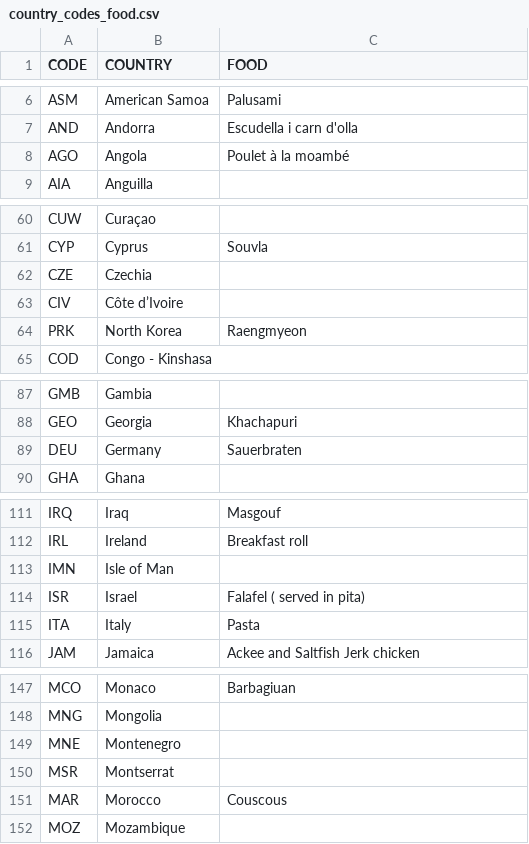
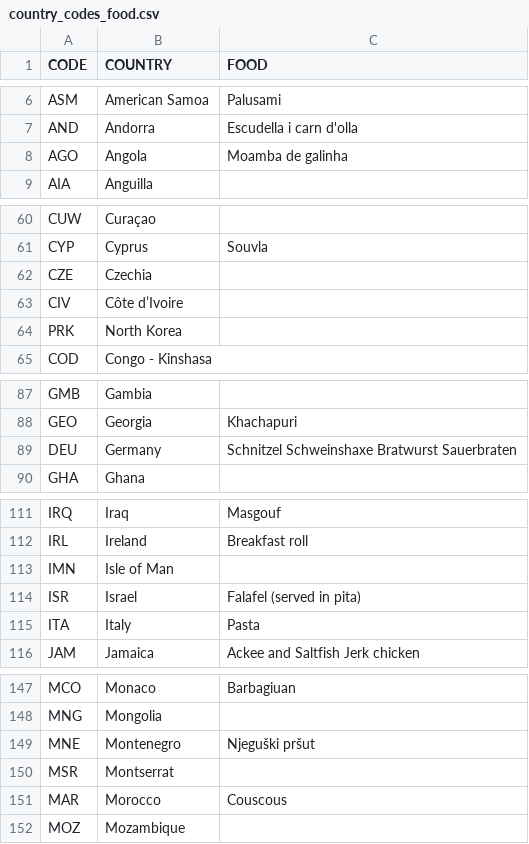
Before and after one commit to marcodallavecchia/mv_eat_the_world_viz, a CSV file: data/country_codes_food.csv, drawn as a sheet; only a part is shown, gaps mark what is left out; the diff covers the shown part only.

```diff
--- a/data/country_codes_food.csv
+++ b/data/country_codes_food.csv
@@ -7,3 +7,3 @@ ASM,American Samoa,Palusami
 AND,Andorra,Escudella i carn d'olla
-AGO,Angola,Poulet à la moambé
+AGO,Angola,Moamba de galinha
 AIA,Anguilla,
@@ -63,3 +63,3 @@ CZE,Czechia,
 CIV,Côte d’Ivoire,
-PRK,North Korea,Raengmyeon
+PRK,North Korea,
 COD,Congo - Kinshasa,
@@ -88,3 +88,3 @@ GMB,Gambia,
 GEO,Georgia,Khachapuri
-DEU,Germany,Sauerbraten
+DEU,Germany,Schnitzel Schweinshaxe Bratwurst Sauerbraten
 GHA,Ghana,
@@ -113,3 +113,3 @@ IRL,Ireland,Breakfast roll
 IMN,Isle of Man,
-ISR,Israel,Falafel ( served in pita)
+ISR,Israel,Falafel (served in pita)
 ITA,Italy,Pasta
@@ -148,3 +148,3 @@ MCO,Monaco,Barbagiuan
 MNG,Mongolia,
-MNE,Montenegro,
+MNE,Montenegro,Njeguški pršut
 MSR,Montserrat,
```
Also changed, not shown: 1 added row and 24 edited cells elsewhere in this file, data/national_dish_by_country.csv, 4 other files.
